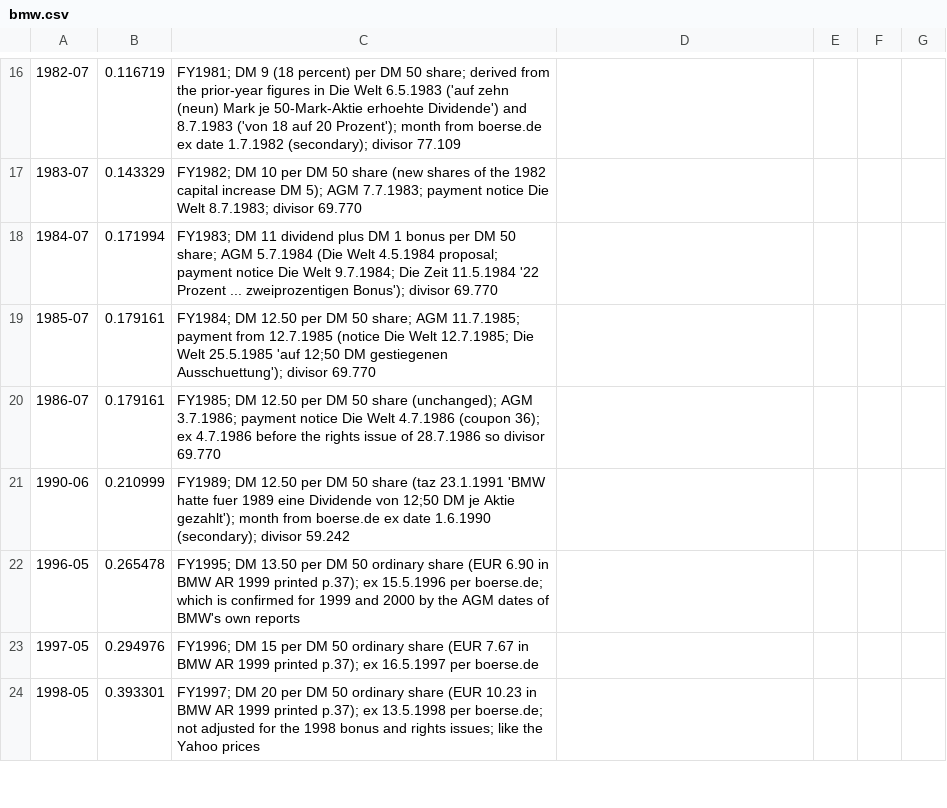
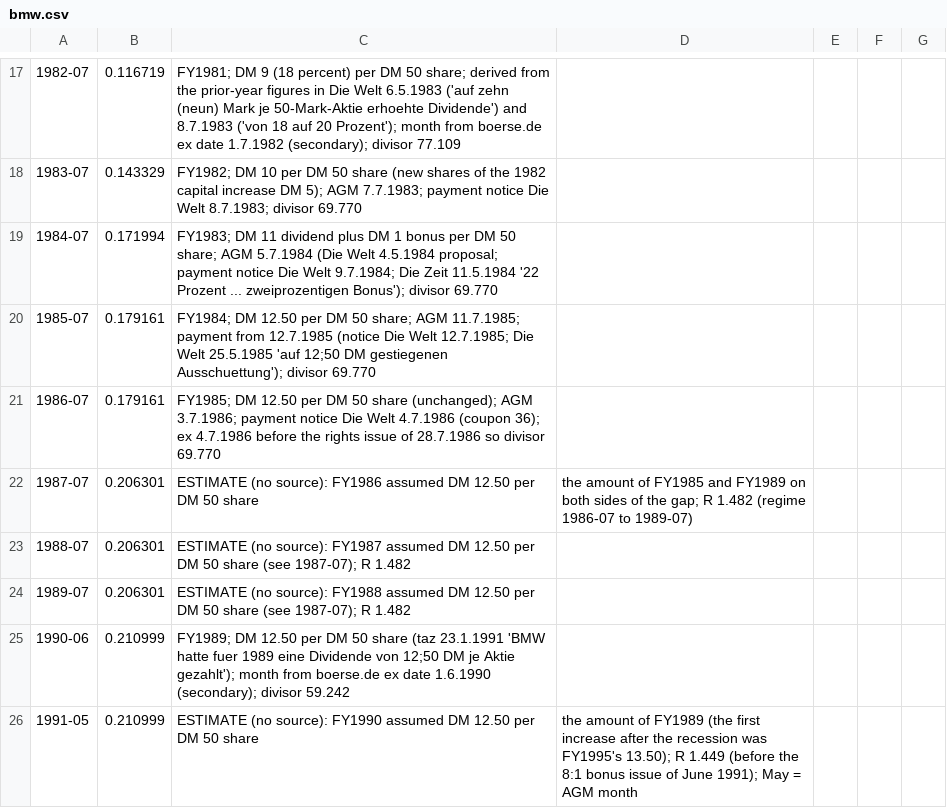
Before and after one commit to meisserecon/marketsim, a CSV file: data/manual/dividends/bmw.csv, drawn as a sheet; only a part is shown, gaps mark what is left out; the shorter side is filled out with more unchanged rows; the diff covers the shown part only; the diff names each change by its address in the sheet, - before the commit and + after, or states it on an @@ line.

```diff
--- a/data/manual/dividends/bmw.csv
+++ b/data/manual/dividends/bmw.csv
+row 22: 1987-07 | 0.206301 | ESTIMATE (no source): FY1986 assumed DM 12.50 per DM 50 share | the amount of FY1985 and FY1989 on both sides of the gap; R 1.482 (regime 1986-07 to 1989-07)
+row 23: 1988-07 | 0.206301 | ESTIMATE (no source): FY1987 assumed DM 12.50 per DM 50 share (see 1987-07); R 1.482
+row 24: 1989-07 | 0.206301 | ESTIMATE (no source): FY1988 assumed DM 12.50 per DM 50 share (see 1987-07); R 1.482
+row 26: 1991-05 | 0.210999 | ESTIMATE (no source): FY1990 assumed DM 12.50 per DM 50 share | the amount of FY1989 (the first increase after the recession was FY1995's 13.50); R 1.449 (before the 8:1 bonus issue of June 1991); May = AGM month
```
Also changed, not shown: 6 added rows and 1 removed row elsewhere in this file, data/manual/dividends/ibj.csv, data/manual/dividends/siemens.csv, 4 other files.
